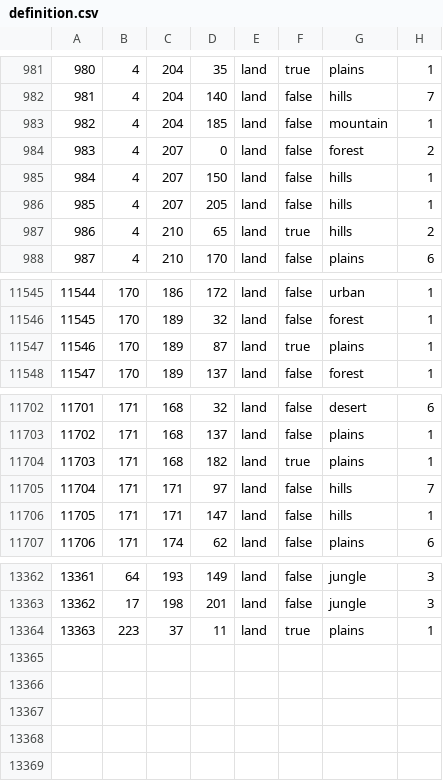
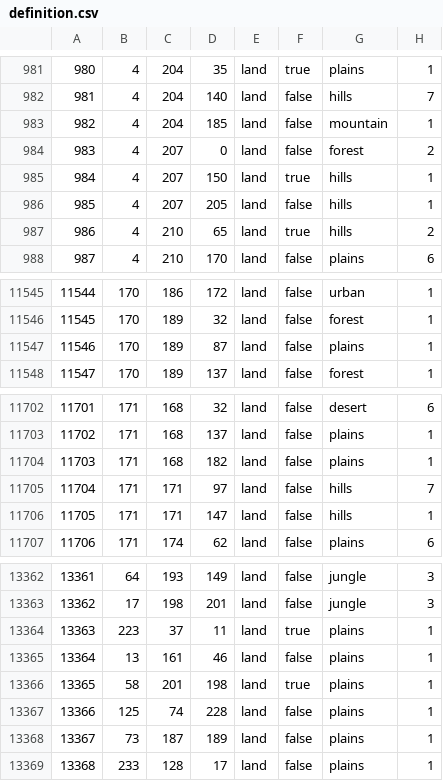
Before and after one commit to PanzerOnTheRoad/dawnofthereich, a CSV file: map/definition.csv, drawn as a sheet; only a part is shown, gaps mark what is left out.

Commit message:
Add files via upload

```diff
--- a/map/definition.csv
+++ b/map/definition.csv
@@ -984,3 +984,3 @@
 983;4;207;0;land;false;forest;2
-984;4;207;150;land;false;hills;1
+984;4;207;150;land;true;hills;1
 985;4;207;205;land;false;hills;1
@@ -11546,3 +11546,3 @@
 11545;170;189;32;land;false;forest;1
-11546;170;189;87;land;true;plains;1
+11546;170;189;87;land;false;plains;1
 11547;170;189;137;land;false;forest;1
@@ -11703,3 +11703,3 @@
 11702;171;168;137;land;false;plains;1
-11703;171;168;182;land;true;plains;1
+11703;171;168;182;land;false;plains;1
 11704;171;171;97;land;false;hills;7
@@ -13364 +13364,6 @@
 13363;223;37;11;land;true;plains;1
+13364;13;161;46;land;false;plains;1
+13365;58;201;198;land;true;plains;1
+13366;125;74;228;land;false;plains;1
+13367;73;187;189;land;false;plains;1
+13368;233;128;17;land;false;plains;1
```
